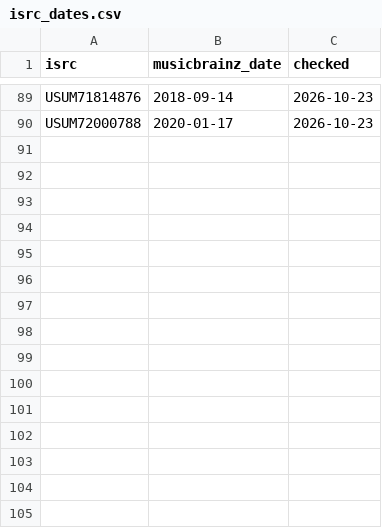
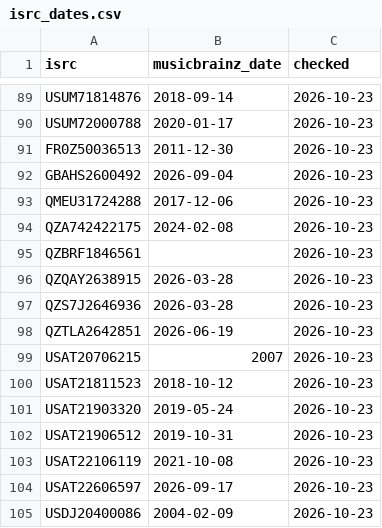
Before and after one commit to sverigeleague/Music, a CSV file: data/isrc_dates.csv, drawn as a sheet; only a part is shown, gaps mark what is left out.

```diff
--- a/data/isrc_dates.csv
+++ b/data/isrc_dates.csv
@@ -90 +90,16 @@ USUM71814876,2018-09-14,2026-10-23
 USUM72000788,2020-01-17,2026-10-23
+FR0Z50036513,2011-12-30,2026-10-23
+GBAHS2600492,2026-09-04,2026-10-23
+QMEU31724288,2017-12-06,2026-10-23
+QZA742422175,2024-02-08,2026-10-23
+QZBRF1846561,,2026-10-23
+QZQAY2638915,2026-03-28,2026-10-23
+QZS7J2646936,2026-03-28,2026-10-23
+QZTLA2642851,2026-06-19,2026-10-23
+USAT20706215,2007,2026-10-23
+USAT21811523,2018-10-12,2026-10-23
+USAT21903320,2019-05-24,2026-10-23
+USAT21906512,2019-10-31,2026-10-23
+USAT22106119,2021-10-08,2026-10-23
+USAT22606597,2026-09-17,2026-10-23
+USDJ20400086,2004-02-09,2026-10-23
```
Also changed, not shown: data/track_dates.csv.
